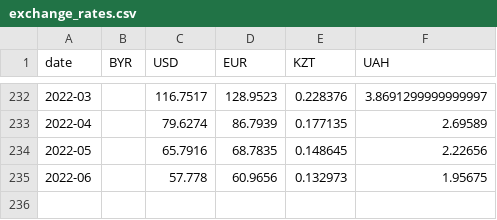
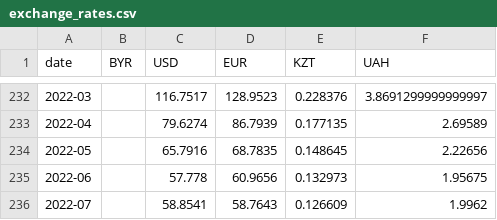
Before and after one commit to ainlorn/salary_analytics, a CSV file: exchange_rates.csv, drawn as a sheet; only a part is shown, gaps mark what is left out; the diff names each change by its address in the sheet, - before the commit and + after, or states it on an @@ line.

Commit message:
update exchange rates for 2022-07

```diff
--- a/exchange_rates.csv
+++ b/exchange_rates.csv
+row 236: 2022-07 |  | 58.8541 | 58.7643 | 0.126609 | 1.9962
```
Also changed, not shown: 1 other file.
